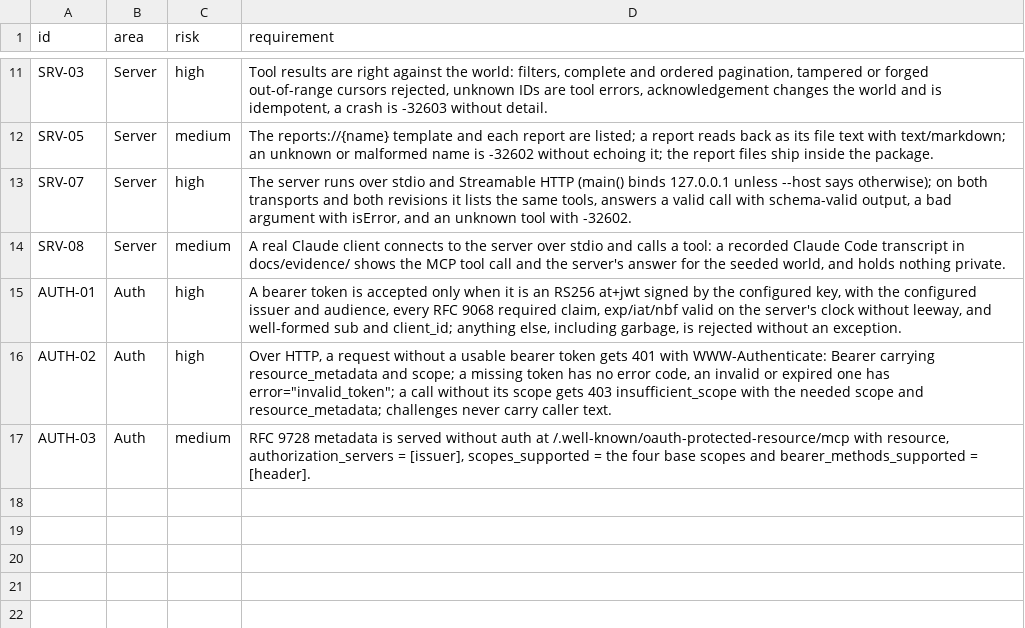
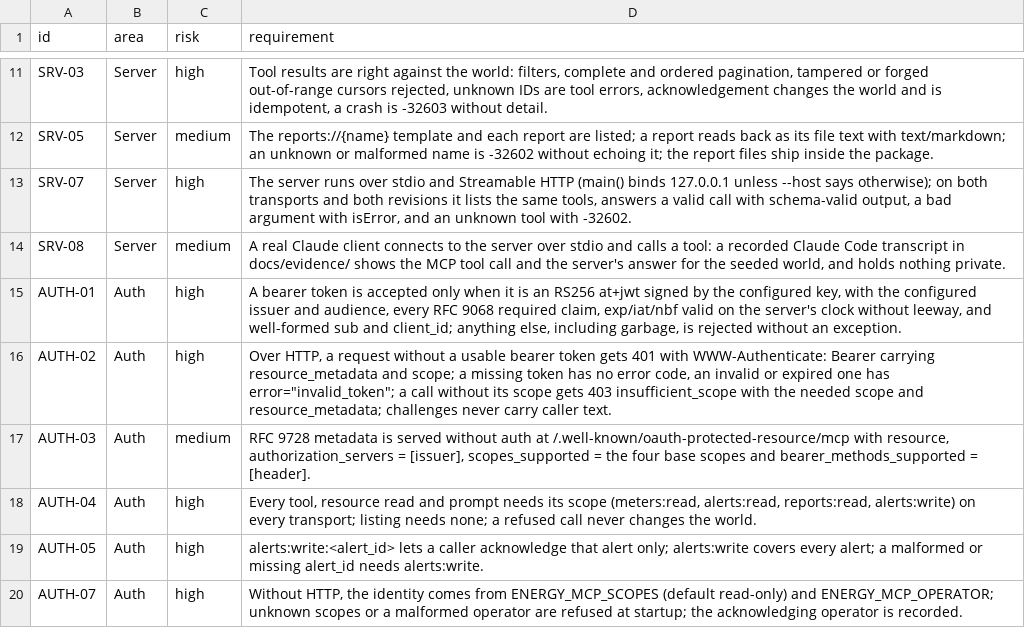
Before and after one commit to yuri-spizhovyi-mit/mcp-server-qa, a CSV file: docs/requirements.csv, drawn as a sheet; only a part is shown, gaps mark what is left out; the diff names each change by its address in the sheet, - before the commit and + after, or states it on an @@ line.

```diff
--- a/docs/requirements.csv
+++ b/docs/requirements.csv
+row 18: AUTH-04 | Auth | high | Every tool, resource read and prompt needs its scope (meters:read, alerts:read, reports:read, alerts:write) on every transport; listing needs none; a refused call never changes the world.
+row 19: AUTH-05 | Auth | high | alerts:write:<alert_id> lets a caller acknowledge that alert only; alerts:write covers every alert; a malformed or missing alert_id needs alerts:write.
+row 20: AUTH-07 | Auth | high | Without HTTP, the identity comes from ENERGY_MCP_SCOPES (default read-only) and ENERGY_MCP_OPERATOR; unknown scopes or a malformed operator are refused at startup; the acknowledging operator is recorded.
```
Also changed, not shown: docs/rtm.csv, 11 other files.
